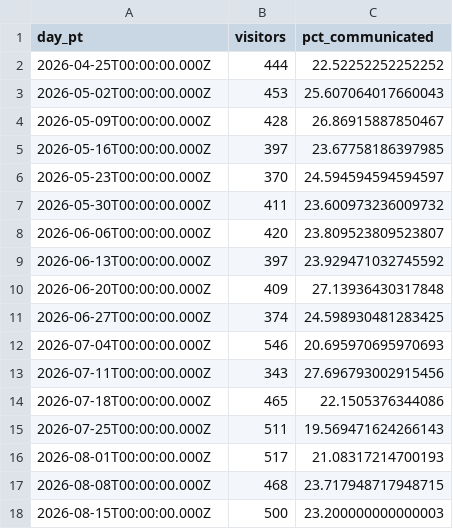
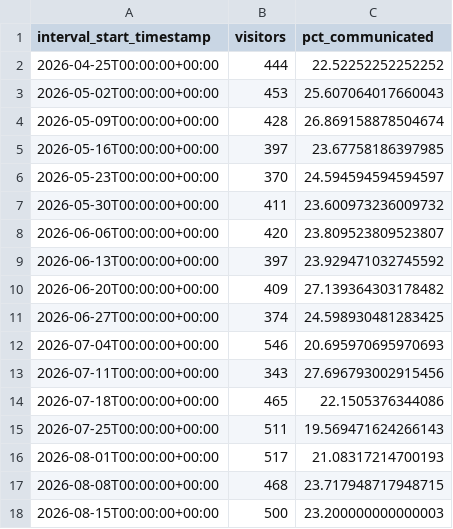
Before and after one commit to EarlySalty/Deadlock-Bots, a CSV file: docs/insights/discord/2026-08-17/guild-communicators.csv, drawn as a sheet.

```diff
--- a/docs/insights/discord/2026-08-17/guild-communicators.csv
+++ b/docs/insights/discord/2026-08-17/guild-communicators.csv
@@ -1,18 +1,18 @@
-day_pt,visitors,pct_communicated
-2026-04-25T00:00:00.000Z,444,22.52252252252252
-2026-05-02T00:00:00.000Z,453,25.607064017660043
-2026-05-09T00:00:00.000Z,428,26.86915887850467
-2026-05-16T00:00:00.000Z,397,23.67758186397985
-2026-05-23T00:00:00.000Z,370,24.594594594594597
-2026-05-30T00:00:00.000Z,411,23.600973236009732
-2026-06-06T00:00:00.000Z,420,23.809523809523807
-2026-06-13T00:00:00.000Z,397,23.929471032745592
-2026-06-20T00:00:00.000Z,409,27.13936430317848
-2026-06-27T00:00:00.000Z,374,24.598930481283425
-2026-07-04T00:00:00.000Z,546,20.695970695970693
-2026-07-11T00:00:00.000Z,343,27.696793002915456
-2026-07-18T00:00:00.000Z,465,22.1505376344086
-2026-07-25T00:00:00.000Z,511,19.569471624266143
-2026-08-01T00:00:00.000Z,517,21.08317214700193
-2026-08-08T00:00:00.000Z,468,23.717948717948715
-2026-08-15T00:00:00.000Z,500,23.200000000000003
+interval_start_timestamp,visitors,pct_communicated
+2026-04-25T00:00:00+00:00,444,22.52252252252252
+2026-05-02T00:00:00+00:00,453,25.607064017660043
+2026-05-09T00:00:00+00:00,428,26.869158878504674
+2026-05-16T00:00:00+00:00,397,23.67758186397985
+2026-05-23T00:00:00+00:00,370,24.594594594594597
+2026-05-30T00:00:00+00:00,411,23.600973236009732
+2026-06-06T00:00:00+00:00,420,23.809523809523807
+2026-06-13T00:00:00+00:00,397,23.929471032745592
+2026-06-20T00:00:00+00:00,409,27.139364303178482
+2026-06-27T00:00:00+00:00,374,24.598930481283425
+2026-07-04T00:00:00+00:00,546,20.695970695970693
+2026-07-11T00:00:00+00:00,343,27.696793002915456
+2026-07-18T00:00:00+00:00,465,22.1505376344086
+2026-07-25T00:00:00+00:00,511,19.569471624266143
+2026-08-01T00:00:00+00:00,517,21.08317214700193
+2026-08-08T00:00:00+00:00,468,23.717948717948715
+2026-08-15T00:00:00+00:00,500,23.200000000000003
```
Also changed, not shown: docs/insights/discord/2026-08-17/guild-activation.csv, docs/insights/discord/2026-08-17/guild-joins-by-source.csv, 14 other files.
